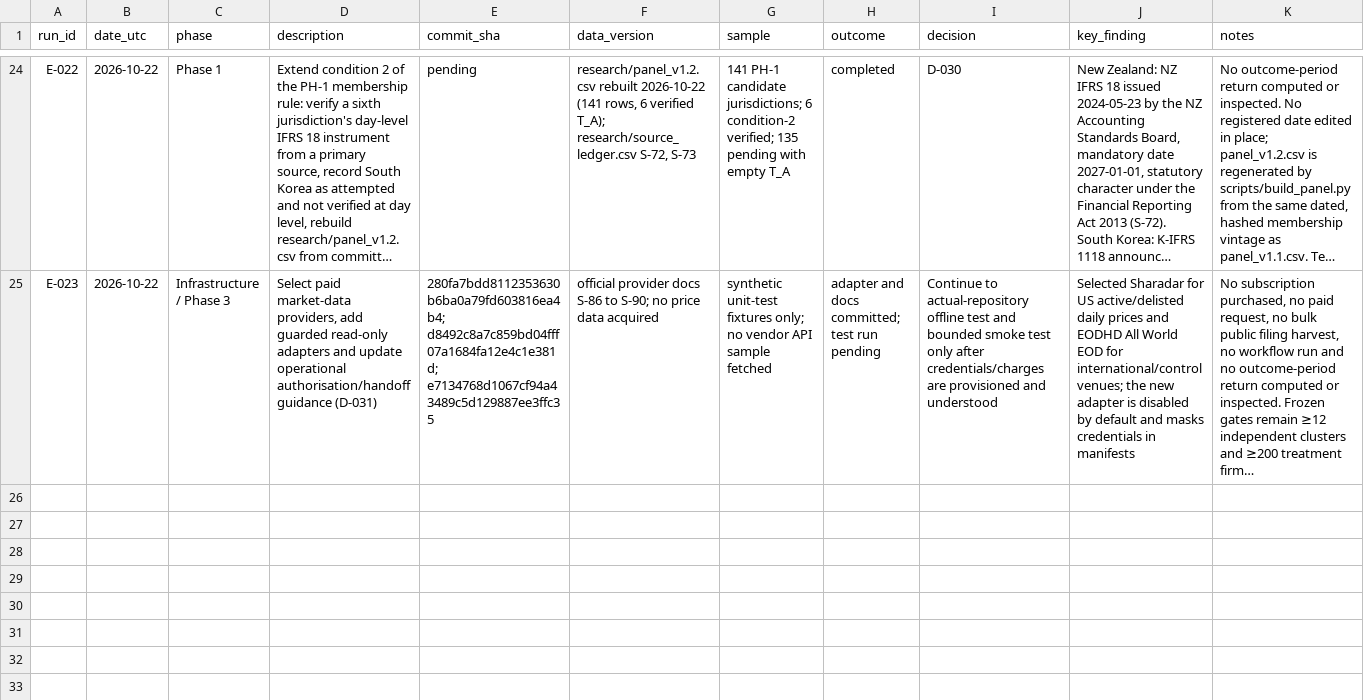
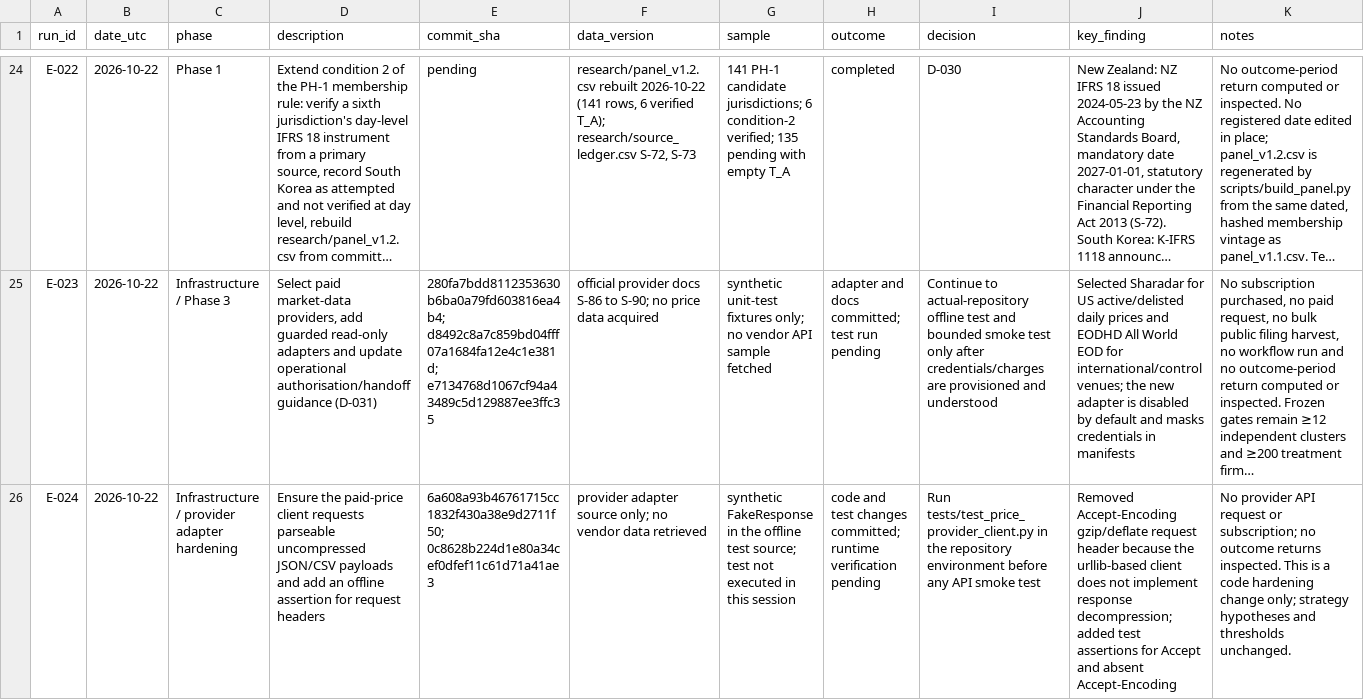
Before and after one commit to takenthatusernameis-collab/Accounting-standard-adoption-and-information-diffusion, a CSV file: research/experiment_ledger.csv, drawn as a sheet; only a part is shown, gaps mark what is left out; long unchanged cells end in …; the diff names each change by its address in the sheet, - before the commit and + after, or states it on an @@ line.

Commit message:
research(ledger): record provider adapter hardening

```diff
--- a/research/experiment_ledger.csv
+++ b/research/experiment_ledger.csv
+row 26: E-024 | 2026-10-22 | Infrastructure / provider adapter hardening | Ensure the paid-price client requests parseable uncompressed JSON/CSV payloads and add an offline assertion for request headers | 6a608a93b46761715cc1832f430a38e9d2711f50; 0c8628b224d1e80a34cef0dfef11c61d71a41ae3 | provider adapter source only; no vendor data retrieved | synthetic FakeResponse in the offline test source; test not executed in this session | code and test changes committed; runtime verification pending | Run tests/test_price_provider_client.py in the repository environment before any API smoke test | Removed Accept-Encoding gzip/deflate request header because the urllib-based client does not implement response decompression; added test assertions for Accept and absent Accept-Encoding | No provider API request or subscription; no outcome returns inspected. This is a code hardening change only; strategy hypotheses and thresholds unchanged.
```
